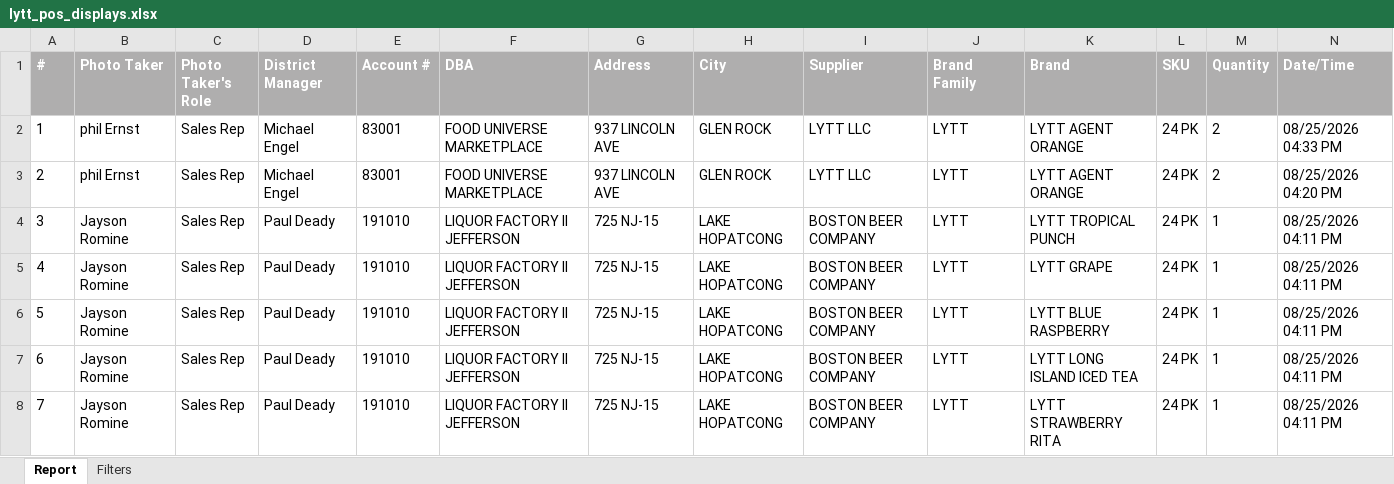
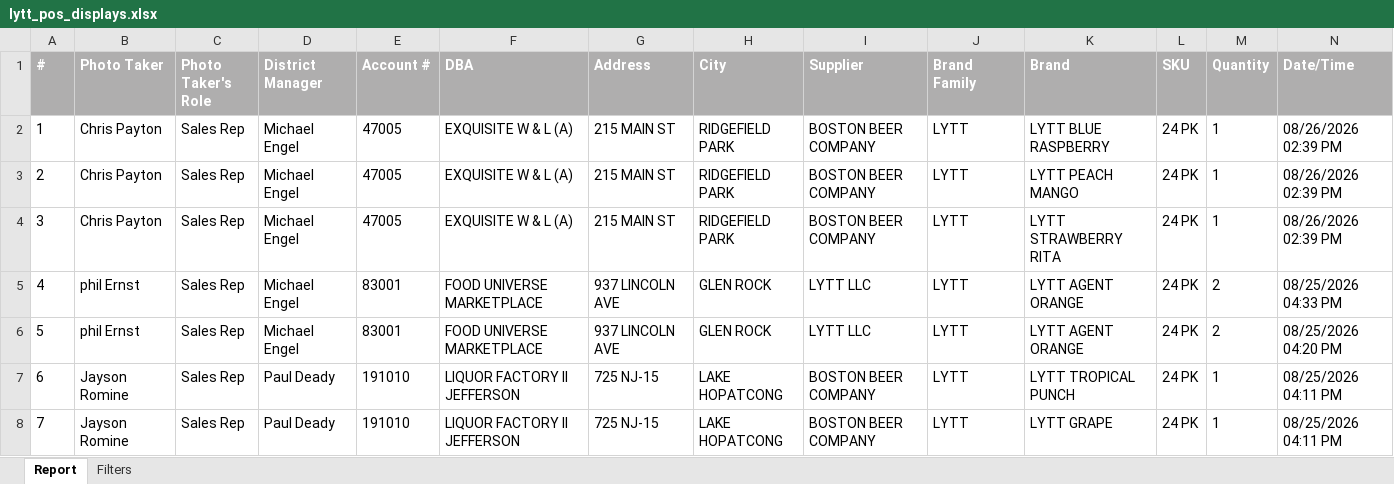
Before and after one commit to gavinsharkey5/Kohler-Dist-Master-Dashboard, an Excel workbook: MPOs/off-prem/lytt_pos_displays.xlsx, sheet Report, drawn as a sheet; only a part is shown; the shorter side is filled out with more unchanged rows; values as stored, in another font and other column widths than the file's, no borders; addresses are those after the commit; rows hold the shown columns only; the diff names each change by its address in the sheet, - before the commit and + after, or states it on an @@ line.

```diff
--- a/MPOs/off-prem/lytt_pos_displays.xlsx (sheet Report)
+++ b/MPOs/off-prem/lytt_pos_displays.xlsx (sheet Report)
+row 2: 1 | Chris Payton | Sales Rep | Michael Engel | 47005 | EXQUISITE W & L (A) | 215 MAIN ST | RIDGEFIELD PARK | BOSTON BEER COMPANY | LYTT | LYTT BLUE RASPBERRY | 24 PK | 1 | 08/26/2026 02:39 PM
+row 3: 2 | Chris Payton | Sales Rep | Michael Engel | 47005 | EXQUISITE W & L (A) | 215 MAIN ST | RIDGEFIELD PARK | BOSTON BEER COMPANY | LYTT | LYTT PEACH MANGO | 24 PK | 1 | 08/26/2026 02:39 PM
+row 4: 3 | Chris Payton | Sales Rep | Michael Engel | 47005 | EXQUISITE W & L (A) | 215 MAIN ST | RIDGEFIELD PARK | BOSTON BEER COMPANY | LYTT | LYTT STRAWBERRY RITA | 24 PK | 1 | 08/26/2026 02:39 PM
@@ column A (#) renumbered from row 5 down @@
```
Also changed, not shown: sheet Filters, MPOs/off-prem/lytt_pos_pods.xlsx, 3 other files.
